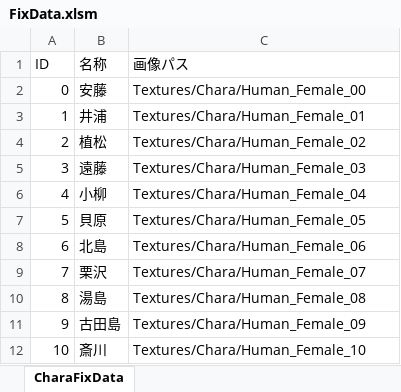
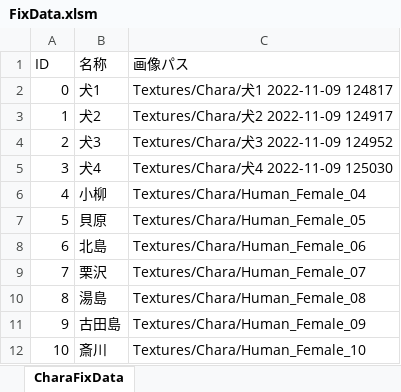
Before and after one commit to JJC-Game/JJC_ActiveLearning_2023_9gatsu_47, an Excel workbook: Etc/FixData/FixData.xlsm, sheet CharaFixData, drawn as a sheet; only a part is shown; values as stored, in another font and other column widths than the file's, no borders; charts and pictures not drawn; the diff names each change by its address in the sheet, - before the commit and + after, or states it on an @@ line.

Commit message:
キャラ変更更新

```diff
--- a/Etc/FixData/FixData.xlsm (sheet CharaFixData)
+++ b/Etc/FixData/FixData.xlsm (sheet CharaFixData)
-B2 (名称): 安藤
+B2 (名称): 犬1
-C2 (画像パス): Textures/Chara/Human_Female_00
+C2 (画像パス): Textures/Chara/犬1 2022-11-09 124817
-B3 (名称): 井浦
+B3 (名称): 犬2
-C3 (画像パス): Textures/Chara/Human_Female_01
+C3 (画像パス): Textures/Chara/犬2 2022-11-09 124917
-B4 (名称): 植松
+B4 (名称): 犬3
-C4 (画像パス): Textures/Chara/Human_Female_02
+C4 (画像パス): Textures/Chara/犬3 2022-11-09 124952
-B5 (名称): 遠藤
+B5 (名称): 犬4
-C5 (画像パス): Textures/Chara/Human_Female_03
+C5 (画像パス): Textures/Chara/犬4 2022-11-09 125030
```
